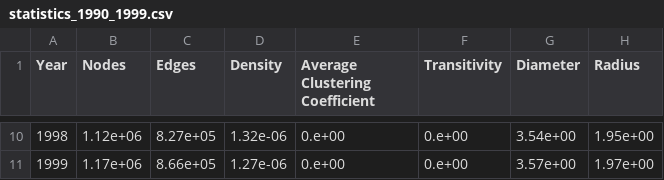
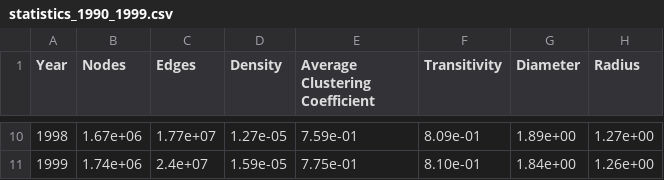
Before and after one commit to kdd-lab/2020_Ricciarelli, a CSV file: datasets/weighted_coauthors_networks/1990/statistics_1990_1999.csv, drawn as a sheet; only a part is shown, gaps mark what is left out; the diff covers the shown part only.

Commit message:
Updated statistics for coauthors networks from 1990 to 1999

```diff
--- a/datasets/weighted_coauthors_networks/1990/statistics_1990_1999.csv
+++ b/datasets/weighted_coauthors_networks/1990/statistics_1990_1999.csv
@@ -10,2 +10,2 @@ Year,Nodes,Edges,Density,Average Clustering Coefficient,Transitivity,Diameter,Ra
-1998,1.12e+06,8.27e+05,1.32e-06,0.e+00,0.e+00,3.54e+00,1.95e+00
-1999,1.17e+06,8.66e+05,1.27e-06,0.e+00,0.e+00,3.57e+00,1.97e+00
+1998,1.67e+06,1.77e+07,1.27e-05,7.59e-01,8.09e-01,1.89e+00,1.27e+00
+1999,1.74e+06,2.4e+07,1.59e-05,7.75e-01,8.10e-01,1.84e+00,1.26e+00
```
Also changed, not shown: 56 edited cells elsewhere in this file.
